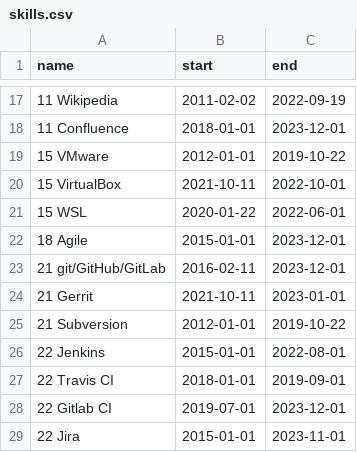
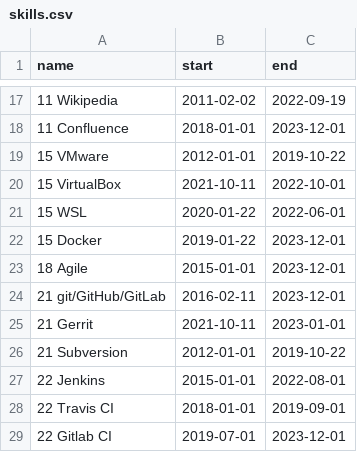
Before and after one commit to deanturpin/skills, a CSV file: skills.csv, drawn as a sheet; only a part is shown, gaps mark what is left out; the shorter side is filled out with more unchanged rows.

Commit message:
add docker

```diff
--- a/skills.csv
+++ b/skills.csv
@@ -21,2 +21,3 @@ name,start,end
 15 WSL,2020-01-22,2022-06-01
+15 Docker,2019-01-22,2023-12-01
 18 Agile,2015-01-01,2023-12-01
```
